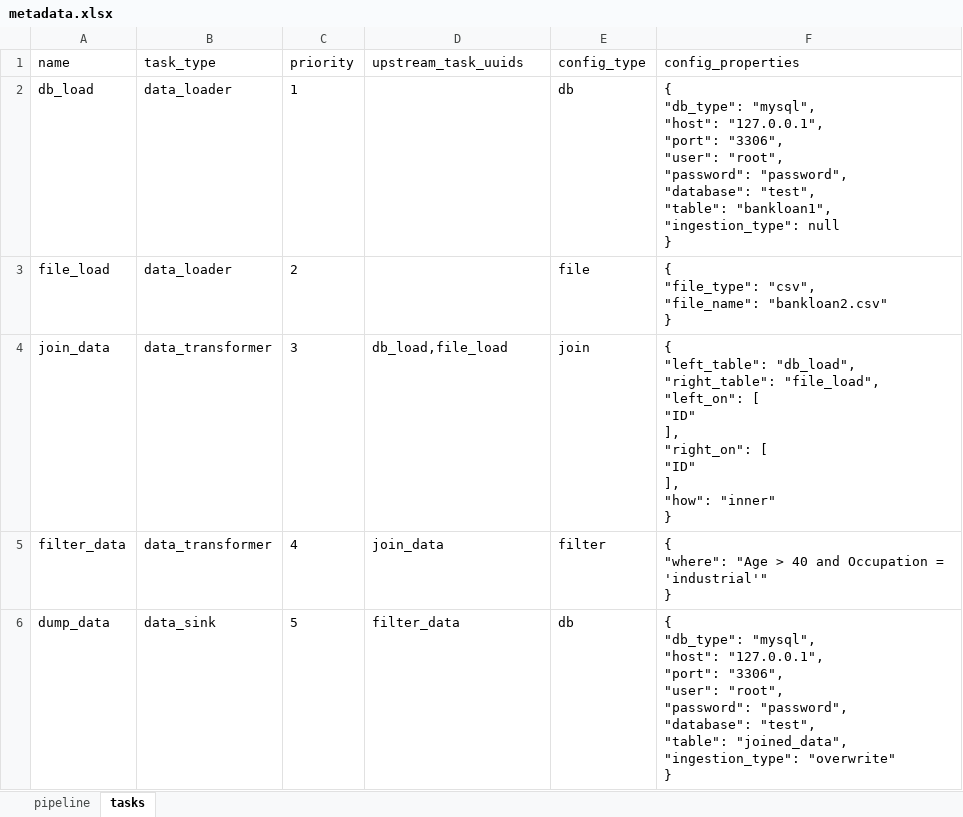
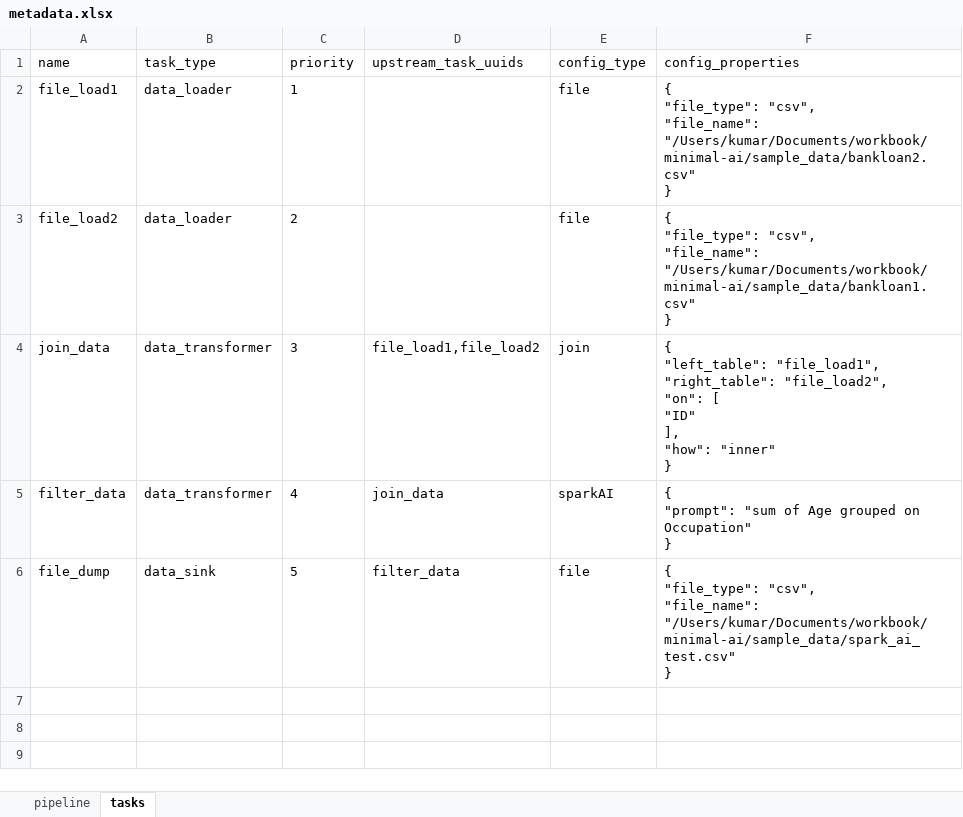
Before and after one commit to teamclairvoyant/minimal-ai, an Excel workbook: sample_data/metadata.xlsx, sheet tasks, drawn as a sheet; values as stored, in another font and other column widths than the file's, no borders; removed rows and columns are numbered as before the commit, all else as after; ↵ is a line break in a cell; the diff names each change by its address in the sheet, - before the commit and + after, or states it on an @@ line.

```diff
--- a/sample_data/metadata.xlsx (sheet tasks)
+++ b/sample_data/metadata.xlsx (sheet tasks)
-row 2: db_load | data_loader | 1 |  | db | { ↵ "db_type": "mysql", ↵ "host": "127.0.0.1", ↵ "port": "3306", ↵ "user": "root", ↵ "password": "password", ↵ "database": "test", ↵ "table": "bankloan1", ↵ "ingestion_type": null ↵ }
+row 2: file_load1 | data_loader | 1 |  | file | { ↵ "file_type": "csv", ↵ "file_name": "/Users/kumar/Documents/workbook/minimal-ai/sample_data/bankloan2.csv" ↵ }
-A3 (name): file_load
+A3 (name): file_load2
-F3 (config_properties): …"csv", ↵ "file_name": "bankloan2.csv" ↵ }
+F3 (config_properties): …"csv", ↵ "file_name": "/Users/kumar/Documents/workbook/minimal-ai/sample_data/bankloan1.csv" ↵ }
-D4 (upstream_task_uuids): db_load,file_load
+D4 (upstream_task_uuids): file_load1,file_load2
-F4 (config_properties): { ↵ "left_table": "db_load", ↵ "right_table": "file_load", ↵ "left_on": [ ↵ "ID" ↵ ], ↵ "right_on": [ ↵ "ID"…
+F4 (config_properties): { ↵ "left_table": "file_load1", ↵ "right_table": "file_load2", ↵ "on": [ ↵ "ID"…
-E5 (config_type): filter
+E5 (config_type): sparkAI
-F5 (config_properties): { ↵ "where": "Age > 40 and Occupation = 'industrial'" ↵ }
+F5 (config_properties): { ↵ "prompt": "sum of Age grouped on Occupation" ↵ }
-A6 (name): dump_data
+A6 (name): file_dump
-E6 (config_type): db
+E6 (config_type): file
-F6 (config_properties): { ↵ "db_type": "mysql", ↵ "host": "127.0.0.1", ↵ "port": "3306", ↵ "user": "root", ↵ "password": "password", ↵ "database": "test", ↵ "table": "joined_data", ↵ "ingestion_type": "overwrite" ↵ }
+F6 (config_properties): { ↵ "file_type": "csv", ↵ "file_name": "/Users/kumar/Documents/workbook/minimal-ai/sample_data/spark_ai_test.csv" ↵ }
```
Also changed, not shown: sheet pipeline, 9 other files.
